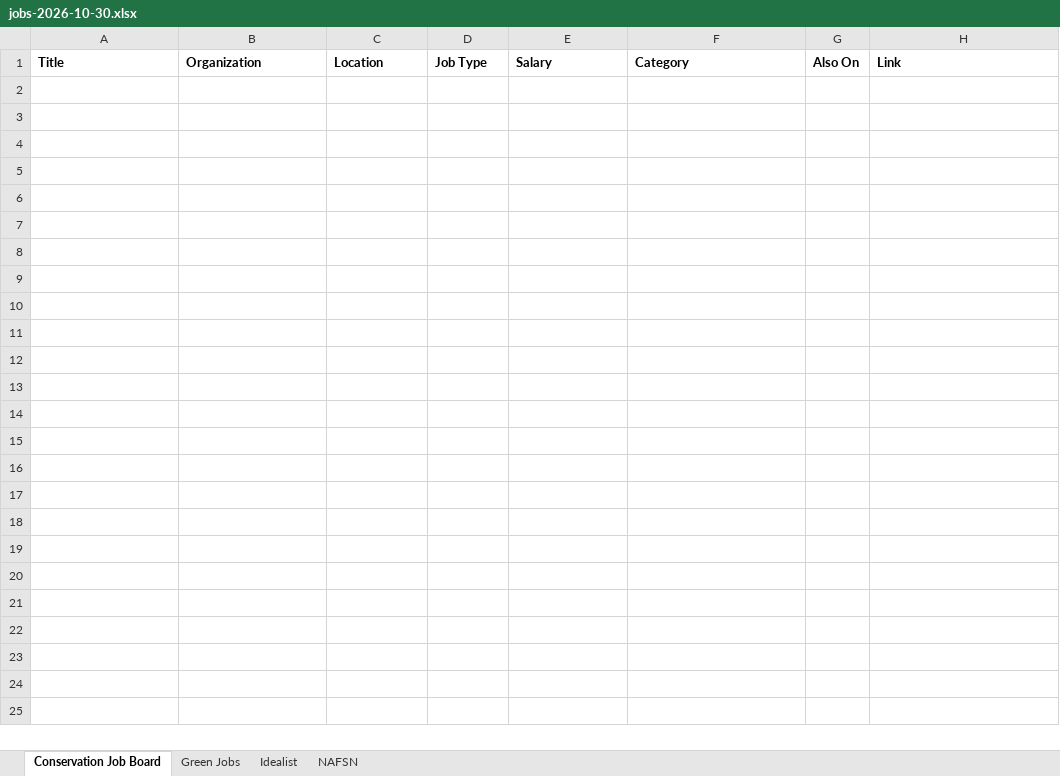
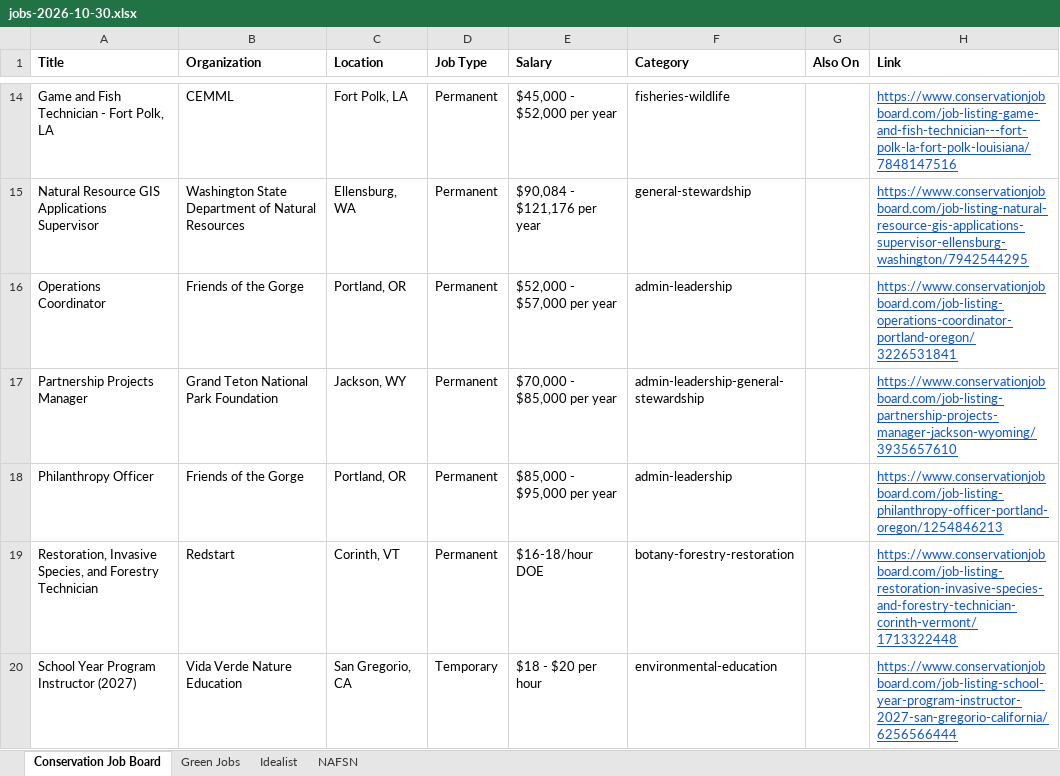
Before and after one commit to dchandarana07/jobs-digest, an Excel workbook: docs/xlsx/jobs-2026-10-30.xlsx, sheet Conservation Job Board, drawn as a sheet; only a part is shown, gaps mark what is left out; values as stored, in another font and other column widths than the file's, no borders; the diff covers the shown part only; the diff names each change by its address in the sheet, - before the commit and + after, or states it on an @@ line.

```diff
--- a/docs/xlsx/jobs-2026-10-30.xlsx (sheet Conservation Job Board)
+++ b/docs/xlsx/jobs-2026-10-30.xlsx (sheet Conservation Job Board)
+row 14: Game and Fish Technician - Fort Polk, LA | CEMML | Fort Polk, LA | Permanent | $45,000 - $52,000 per year | fisheries-wildlife |  | https://www.conservationjobboard.com/job-listing-game-and-fish-technician---fort-polk-la-fort-polk-louisiana/7848147516
+row 15: Natural Resource GIS Applications Supervisor | Washington State Department of Natural Resources | Ellensburg, WA | Permanent | $90,084 - $121,176 per year | general-stewardship |  | https://www.conservationjobboard.com/job-listing-natural-resource-gis-applications-supervisor-ellensburg-washington/7942544295
+row 16: Operations Coordinator | Friends of the Gorge | Portland, OR | Permanent | $52,000 - $57,000 per year | admin-leadership |  | https://www.conservationjobboard.com/job-listing-operations-coordinator-portland-oregon/3226531841
+row 17: Partnership Projects Manager | Grand Teton National Park Foundation | Jackson, WY | Permanent | $70,000 - $85,000 per year | admin-leadership-general-stewardship |  | https://www.conservationjobboard.com/job-listing-partnership-projects-manager-jackson-wyoming/3935657610
+row 18: Philanthropy Officer | Friends of the Gorge | Portland, OR | Permanent | $85,000 - $95,000 per year | admin-leadership |  | https://www.conservationjobboard.com/job-listing-philanthropy-officer-portland-oregon/1254846213
+row 19: Restoration, Invasive Species, and Forestry Technician | Redstart | Corinth, VT | Permanent | $16-18/hour DOE | botany-forestry-restoration |  | https://www.conservationjobboard.com/job-listing-restoration-invasive-species-and-forestry-technician-corinth-vermont/1713322448
+row 20: School Year Program Instructor (2027) | Vida Verde Nature Education | San Gregorio, CA | Temporary | $18 - $20 per hour | environmental-education |  | https://www.conservationjobboard.com/job-listing-school-year-program-instructor-2027-san-gregorio-california/6256566444
```
Also changed, not shown: 18 added rows elsewhere in this sheet, sheet Idealist, 3 other files.
